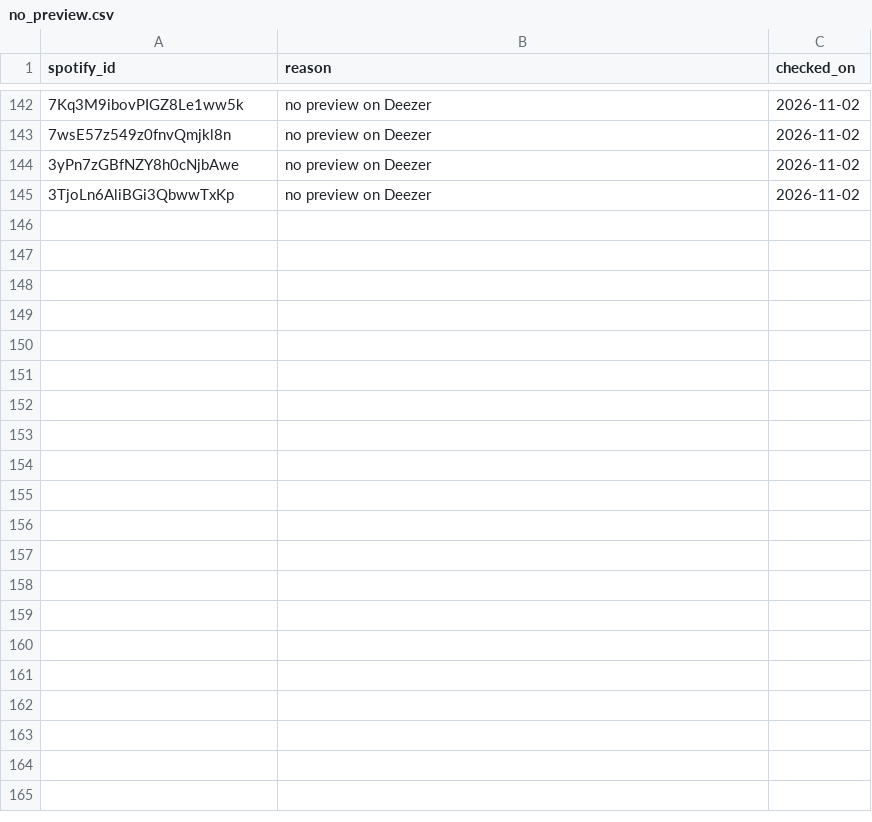
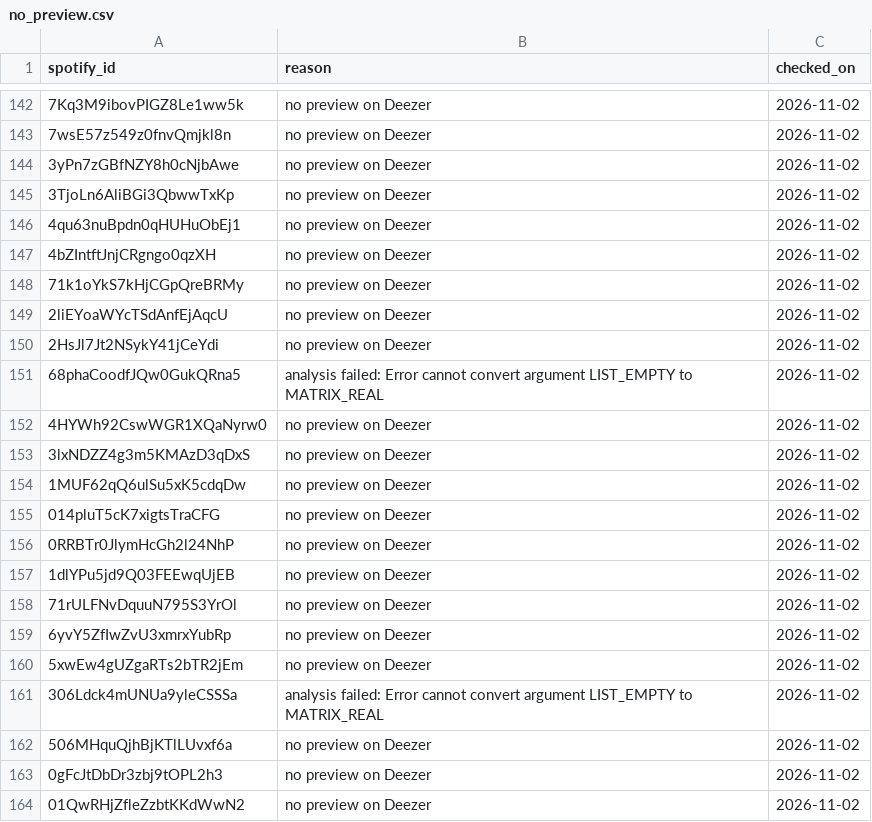
Before and after one commit to lzapffe/new-realeases-playlist, a CSV file: moods/scores/no_preview.csv, drawn as a sheet; only a part is shown, gaps mark what is left out; the diff covers the shown part only; the diff names each change by its address in the sheet, - before the commit and + after, or states it on an @@ line.

```diff
--- a/moods/scores/no_preview.csv
+++ b/moods/scores/no_preview.csv
+row 146: 4qu63nuBpdn0qHUHuObEj1 | no preview on Deezer | 2026-11-02
+row 147: 4bZIntftJnjCRgngo0qzXH | no preview on Deezer | 2026-11-02
+row 148: 71k1oYkS7kHjCGpQreBRMy | no preview on Deezer | 2026-11-02
+row 149: 2liEYoaWYcTSdAnfEjAqcU | no preview on Deezer | 2026-11-02
+row 150: 2HsJl7Jt2NSykY41jCeYdi | no preview on Deezer | 2026-11-02
+row 151: 68phaCoodfJQw0GukQRna5 | analysis failed: Error cannot convert argument LIST_EMPTY to MATRIX_REAL | 2026-11-02
+row 152: 4HYWh92CswWGR1XQaNyrw0 | no preview on Deezer | 2026-11-02
+row 153: 3lxNDZZ4g3m5KMAzD3qDxS | no preview on Deezer | 2026-11-02
+row 154: 1MUF62qQ6ulSu5xK5cdqDw | no preview on Deezer | 2026-11-02
+row 155: 014pluT5cK7xigtsTraCFG | no preview on Deezer | 2026-11-02
+row 156: 0RRBTr0JlymHcGh2l24NhP | no preview on Deezer | 2026-11-02
+row 157: 1dlYPu5jd9Q03FEEwqUjEB | no preview on Deezer | 2026-11-02
+row 158: 71rULFNvDquuN795S3YrOl | no preview on Deezer | 2026-11-02
+row 159: 6yvY5ZfIwZvU3xmrxYubRp | no preview on Deezer | 2026-11-02
+row 160: 5xwEw4gUZgaRTs2bTR2jEm | no preview on Deezer | 2026-11-02
+row 161: 306Ldck4mUNUa9yleCSSSa | analysis failed: Error cannot convert argument LIST_EMPTY to MATRIX_REAL | 2026-11-02
+row 162: 506MHquQjhBjKTlLUvxf6a | no preview on Deezer | 2026-11-02
+row 163: 0gFcJtDbDr3zbj9tOPL2h3 | no preview on Deezer | 2026-11-02
+row 164: 01QwRHjZfleZzbtKKdWwN2 | no preview on Deezer | 2026-11-02
```
Also changed, not shown: 22 added rows elsewhere in this file, 2 other files.
